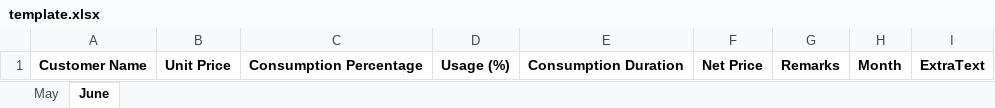
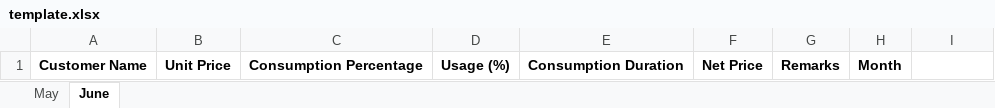
Before and after one commit to Sammyy181/invoiceEditor, an Excel workbook: template.xlsx, sheet June, drawn as a sheet; values as stored, in another font and other column widths than the file's, no borders; the diff names each change by its address in the sheet, - before the commit and + after, or states it on an @@ line.

```diff
--- a/template.xlsx (sheet June)
+++ b/template.xlsx (sheet June)
-I1: ExtraText
+I1: (empty)
```
Also changed, not shown: data/Electricity.xlsx, data/Internet.xlsx, 11 other files.
